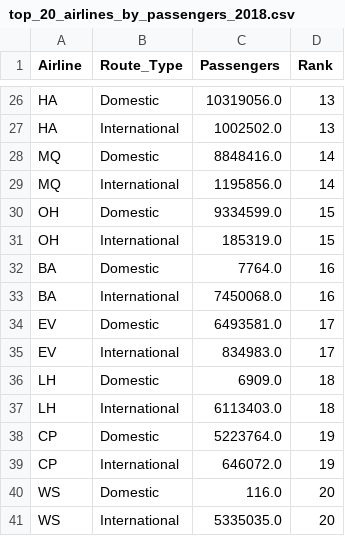
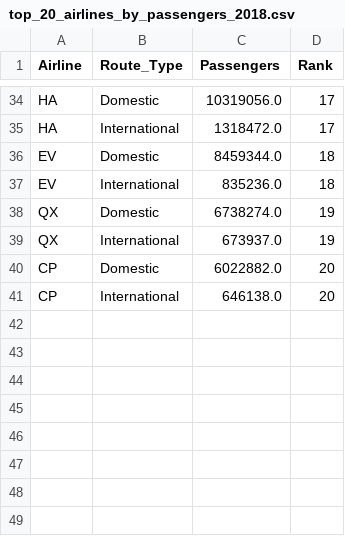
Before and after one commit to kburchfiel/kburchfiel-dash-plotly-demo, a CSV file: top_20_airlines_by_passengers_2018.csv, drawn as a sheet; only a part is shown, gaps mark what is left out; removed rows and columns are numbered as before the commit, all else as after; the diff covers the shown part only; the diff names each change by its address in the sheet, - before the commit and + after, or states it on an @@ line.

```diff
--- a/top_20_airlines_by_passengers_2018.csv
+++ b/top_20_airlines_by_passengers_2018.csv
-D34:D35 (Rank): 13
+D34:D35 (Rank): 17
-C35 (Passengers): 1002502.0
+C35 (Passengers): 1318472.0
-row 28: MQ | Domestic | 8848416.0 | 14
-row 29: MQ | International | 1195856.0 | 14
-row 30: OH | Domestic | 9334599.0 | 15
-row 31: OH | International | 185319.0 | 15
-row 32: BA | Domestic | 7764.0 | 16
-row 33: BA | International | 7450068.0 | 16
-C36 (Passengers): 6493581.0
+C36 (Passengers): 8459344.0
-D36:D37 (Rank): 17
+D36:D37 (Rank): 18
-C37 (Passengers): 834983.0
+C37 (Passengers): 835236.0
-row 36: LH | Domestic | 6909.0 | 18
-row 37: LH | International | 6113403.0 | 18
-A38:A39 (Airline): CP
+A38:A39 (Airline): QX
-C38 (Passengers): 5223764.0
+C38 (Passengers): 6738274.0
-C39 (Passengers): 646072.0
+C39 (Passengers): 673937.0
-A40:A41 (Airline): WS
+A40:A41 (Airline): CP
-C40 (Passengers): 116.0
+C40 (Passengers): 6022882.0
-C41 (Passengers): 5335035.0
+C41 (Passengers): 646138.0
```
Also changed, not shown: 10 added rows, 2 removed rows and 28 edited cells elsewhere in this file, t5_airports_t4_airlines_2018.csv, top_20_airports_by_intl_pax_arrivals_2018.csv, 7 other files.
